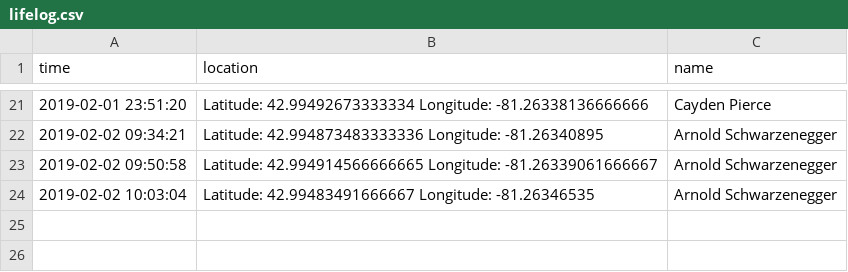
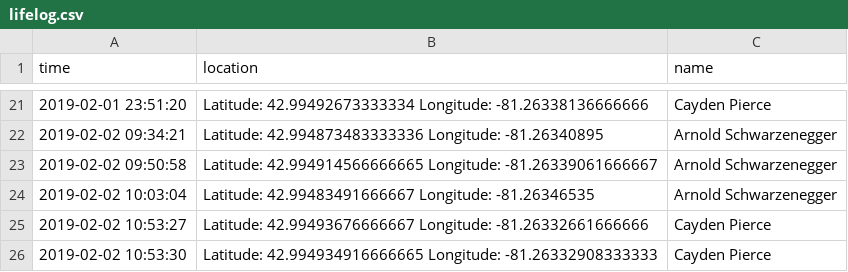
Before and after one commit to CaydenPierce/OpenEyeTapFacialRecognition, a CSV file: memory/lifelog.csv, drawn as a sheet; only a part is shown, gaps mark what is left out.

```diff
--- a/memory/lifelog.csv
+++ b/memory/lifelog.csv
@@ -24 +24,3 @@ time,location,name
 2019-02-02 10:03:04,Latitude: 42.99483491666667 Longitude: -81.26346535,Arnold Schwarzenegger
+2019-02-02 10:53:27,Latitude: 42.99493676666667 Longitude: -81.26332661666666,Cayden  Pierce
+2019-02-02 10:53:30,Latitude: 42.994934916666665 Longitude: -81.26332908333333,Cayden  Pierce
```
Also changed, not shown: 8 other files.
